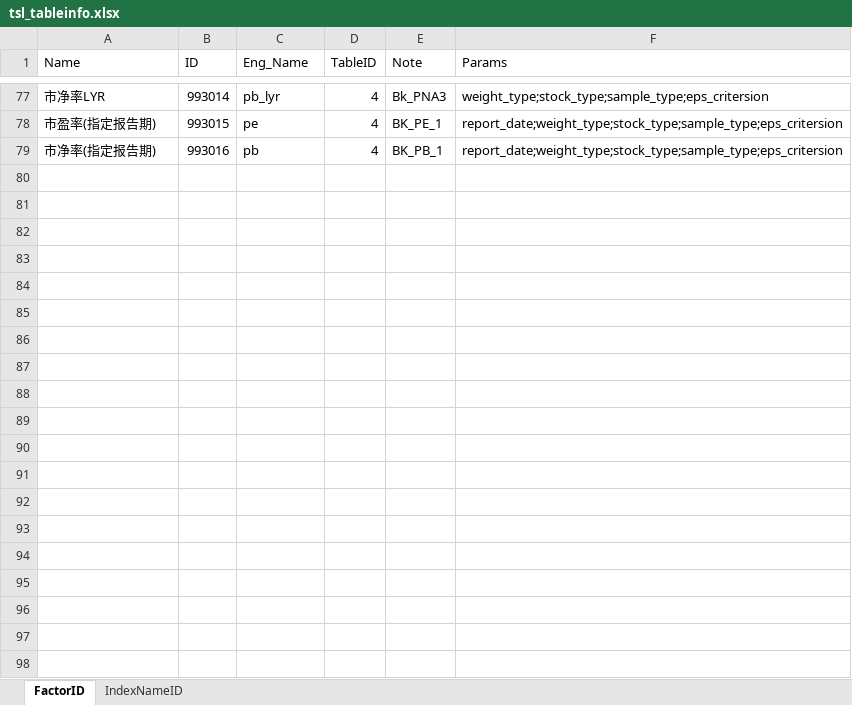
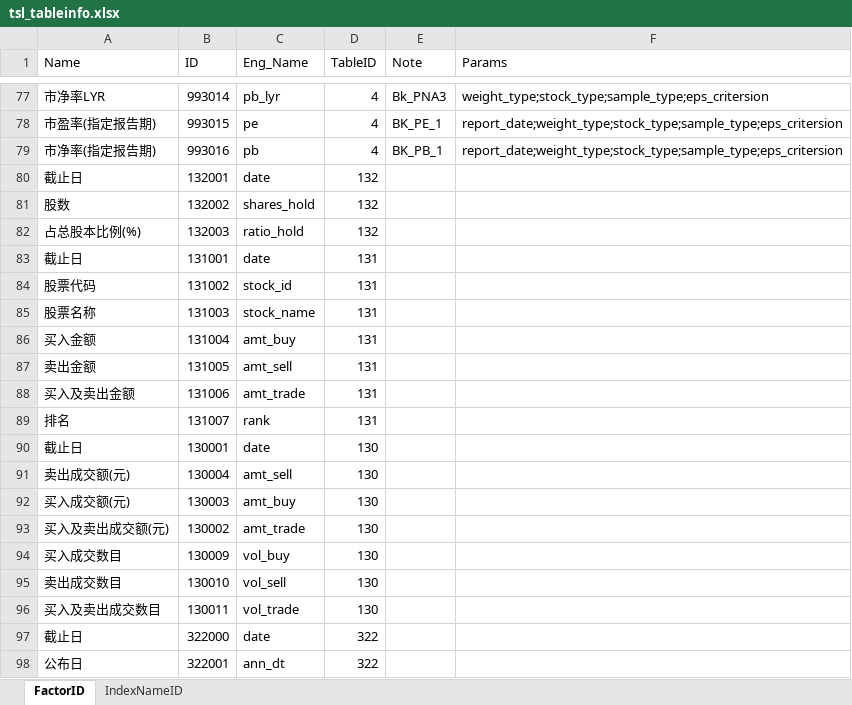
Before and after one commit to wanhanwan/TSLDataAPI, an Excel workbook: resource/tsl_tableinfo.xlsx, sheet FactorID, drawn as a sheet; only a part is shown, gaps mark what is left out; values as stored, in another font and other column widths than the file's, no borders; the diff covers the shown part only; the diff names each change by its address in the sheet, - before the commit and + after, or states it on an @@ line.

```diff
--- a/resource/tsl_tableinfo.xlsx (sheet FactorID)
+++ b/resource/tsl_tableinfo.xlsx (sheet FactorID)
+row 80: 截止日 | 132001 | date | 132
+row 81: 股数 | 132002 | shares_hold | 132
+row 82: 占总股本比例(%) | 132003 | ratio_hold | 132
+row 83: 截止日 | 131001 | date | 131
+row 84: 股票代码 | 131002 | stock_id | 131
+row 85: 股票名称 | 131003 | stock_name | 131
+row 86: 买入金额 | 131004 | amt_buy | 131
+row 87: 卖出金额 | 131005 | amt_sell | 131
+row 88: 买入及卖出金额 | 131006 | amt_trade | 131
+row 89: 排名 | 131007 | rank | 131
+row 90: 截止日 | 130001 | date | 130
+row 91: 卖出成交额(元) | 130004 | amt_sell | 130
+row 92: 买入成交额(元) | 130003 | amt_buy | 130
+row 93: 买入及卖出成交额(元) | 130002 | amt_trade | 130
+row 94: 买入成交数目 | 130009 | vol_buy | 130
+row 95: 卖出成交数目 | 130010 | vol_sell | 130
+row 96: 买入及卖出成交数目 | 130011 | vol_trade | 130
+row 97: 截止日 | 322000 | date | 322
+row 98: 公布日 | 322001 | ann_dt | 322
```
Also changed, not shown: 16 added rows elsewhere in this sheet, 7 other files.
